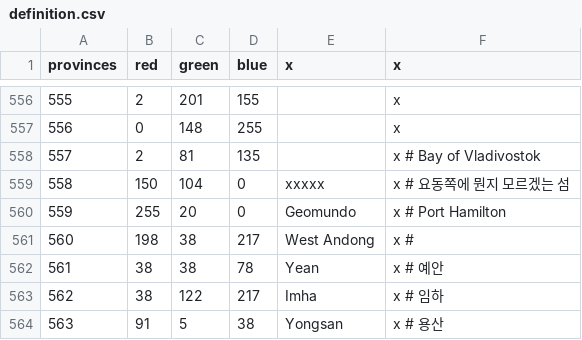
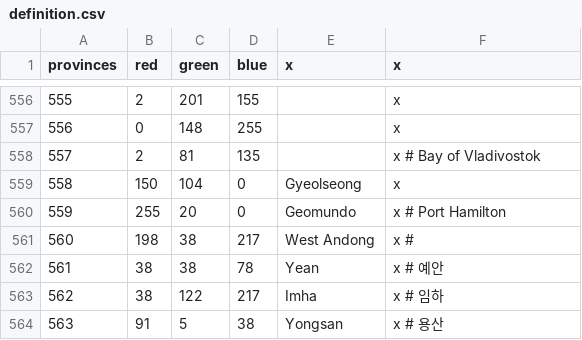
Before and after one commit to soregi/Fallen-Skyscraper, a CSV file: Falen/map/definition.csv, drawn as a sheet; only a part is shown, gaps mark what is left out.

```diff
--- a/Falen/map/definition.csv
+++ b/Falen/map/definition.csv
@@ -558,3 +558,3 @@ provinces;red;green;blue;x;x
 557;2;81;135;;x # Bay of Vladivostok
-558;150;104;0;xxxxx;x # 요동쪽에 뭔지 모르겠는 섬
+558;150;104;0;Gyeolseong;x
 559;255;20;0;Geomundo;x # Port Hamilton
```
Also changed, not shown: Falen/localisation/duchy_titles.csv, Falen/localisation/province_names.csv, 21 other files.
